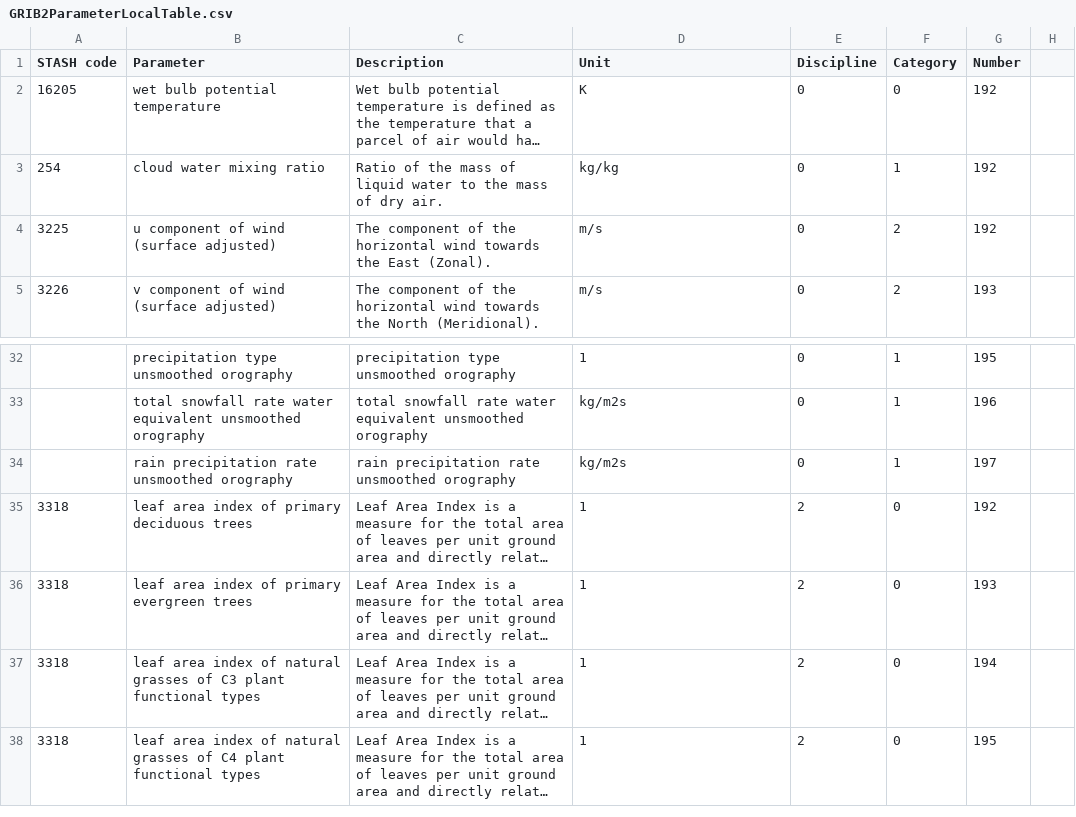
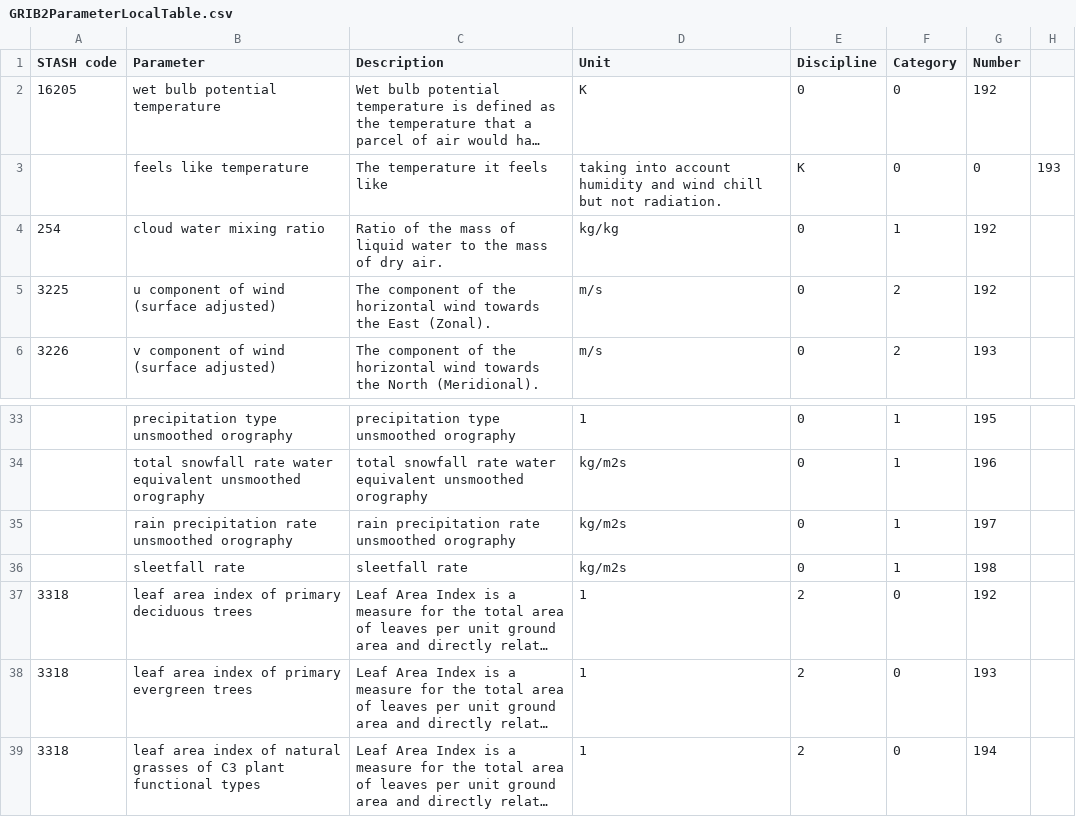
Before and after one commit to MetOffice/localTables-GRIB-BUFR, a CSV file: grib/grib2/GRIB2ParameterLocalTable.csv, drawn as a sheet; only a part is shown, gaps mark what is left out; the shorter side is filled out with more unchanged rows; long unchanged cells end in …; the diff names each change by its address in the sheet, - before the commit and + after, or states it on an @@ line.

Commit message:
Update GRIB2ParameterLocalTable.csv (#87)

```diff
--- a/grib/grib2/GRIB2ParameterLocalTable.csv
+++ b/grib/grib2/GRIB2ParameterLocalTable.csv
+row 3:  | feels like temperature | The temperature it feels like | taking into account humidity and wind chill but not radiation. | K | 0 | 0 | 193
+row 36:  | sleetfall rate | sleetfall rate | kg/m2s | 0 | 1 | 198
```
